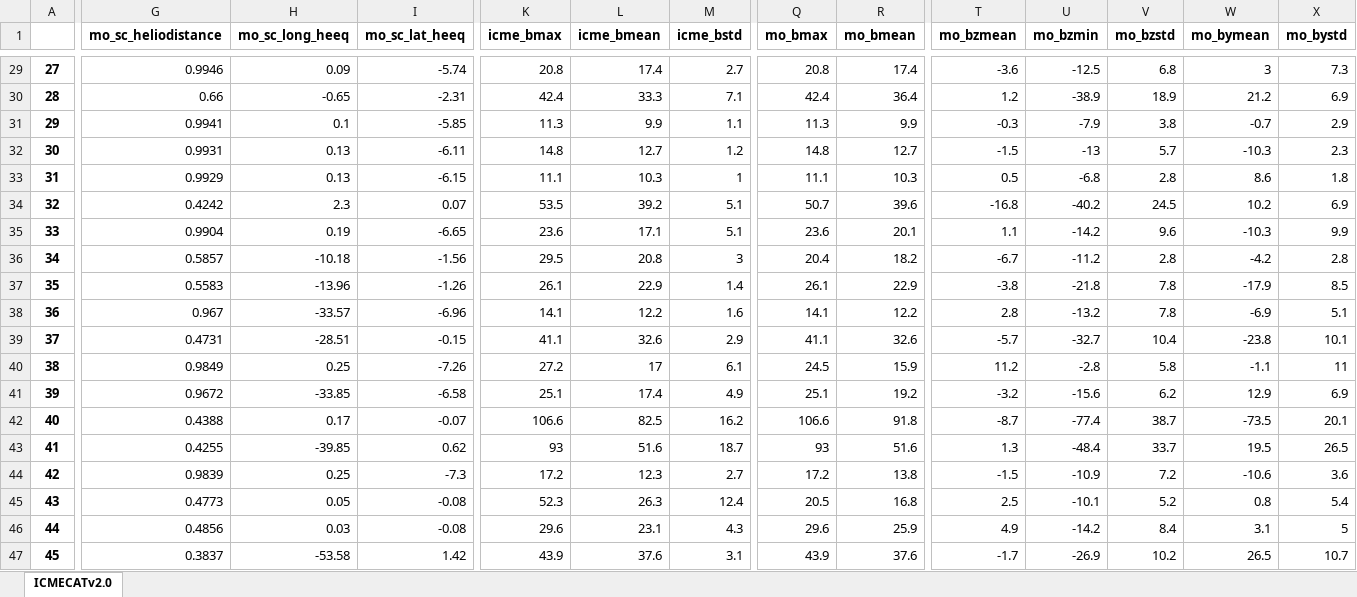
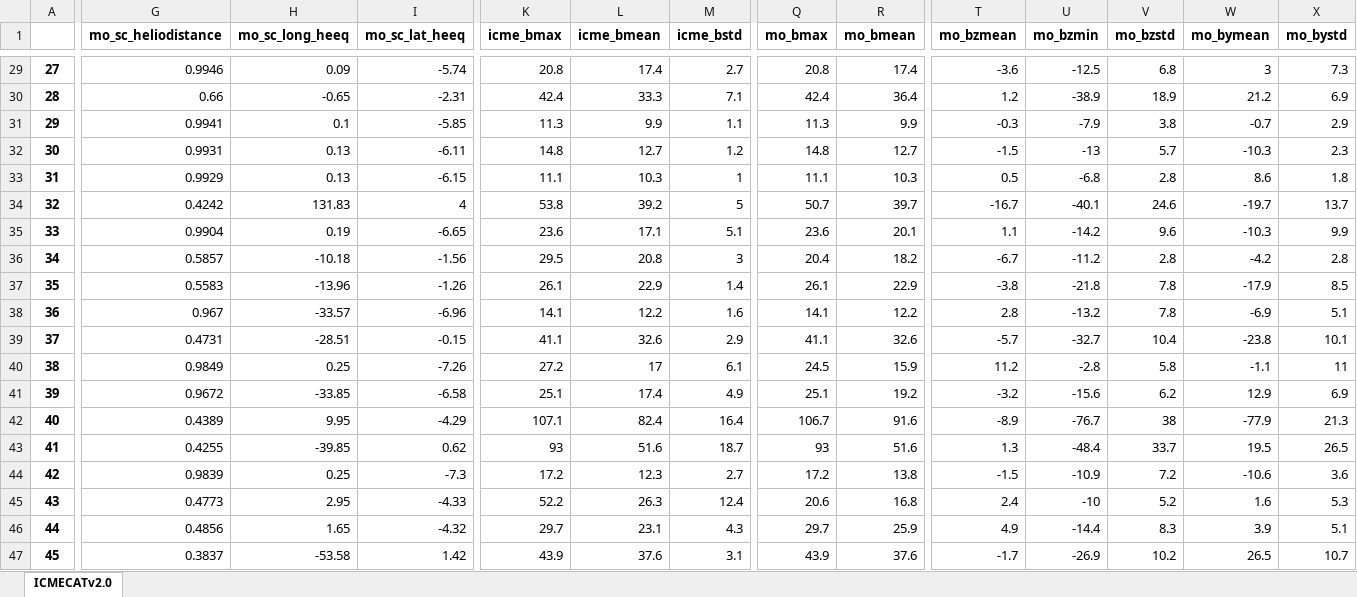
Before and after one commit to cmoestl/heliocats, an Excel workbook: icmecat/HELIO4CAST_ICMECAT_v21.xlsx, sheet ICMECATv2.0, drawn as a sheet; only a part is shown, gaps mark what is left out; values as stored, in another font and other column widths than the file's, no borders; the diff covers the shown part only; the diff names each change by its address in the sheet, - before the commit and + after, or states it on an @@ line.

Commit message:
icmecat

```diff
--- a/icmecat/HELIO4CAST_ICMECAT_v21.xlsx (sheet ICMECATv2.0)
+++ b/icmecat/HELIO4CAST_ICMECAT_v21.xlsx (sheet ICMECATv2.0)
-H34 (mo_sc_long_heeq): 2.3
+H34 (mo_sc_long_heeq): 131.83
-I34 (mo_sc_lat_heeq): 0.07
+I34 (mo_sc_lat_heeq): 4
-K34 (icme_bmax): 53.5
+K34 (icme_bmax): 53.8
-M34 (icme_bstd): 5.1
+M34 (icme_bstd): 5
-R34 (mo_bmean): 39.6
+R34 (mo_bmean): 39.7
-T34 (mo_bzmean): -16.8
+T34 (mo_bzmean): -16.7
-U34 (mo_bzmin): -40.2
+U34 (mo_bzmin): -40.1
-V34 (mo_bzstd): 24.5
+V34 (mo_bzstd): 24.6
-W34 (mo_bymean): 10.2
+W34 (mo_bymean): -19.7
-X34 (mo_bystd): 6.9
+X34 (mo_bystd): 13.7
-G42 (mo_sc_heliodistance): 0.4388
+G42 (mo_sc_heliodistance): 0.4389
-H42 (mo_sc_long_heeq): 0.17
+H42 (mo_sc_long_heeq): 9.95
-I42 (mo_sc_lat_heeq): -0.07
+I42 (mo_sc_lat_heeq): -4.29
-K42 (icme_bmax): 106.6
+K42 (icme_bmax): 107.1
-L42 (icme_bmean): 82.5
+L42 (icme_bmean): 82.4
-M42 (icme_bstd): 16.2
+M42 (icme_bstd): 16.4
-Q42 (mo_bmax): 106.6
+Q42 (mo_bmax): 106.7
-R42 (mo_bmean): 91.8
+R42 (mo_bmean): 91.6
-T42 (mo_bzmean): -8.7
+T42 (mo_bzmean): -8.9
-U42 (mo_bzmin): -77.4
+U42 (mo_bzmin): -76.7
-V42 (mo_bzstd): 38.7
+V42 (mo_bzstd): 38
-W42 (mo_bymean): -73.5
+W42 (mo_bymean): -77.9
-X42 (mo_bystd): 20.1
+X42 (mo_bystd): 21.3
-H45 (mo_sc_long_heeq): 0.05
+H45 (mo_sc_long_heeq): 2.95
-I45 (mo_sc_lat_heeq): -0.08
+I45 (mo_sc_lat_heeq): -4.33
-K45 (icme_bmax): 52.3
+K45 (icme_bmax): 52.2
-Q45 (mo_bmax): 20.5
+Q45 (mo_bmax): 20.6
-T45 (mo_bzmean): 2.5
+T45 (mo_bzmean): 2.4
-U45 (mo_bzmin): -10.1
+U45 (mo_bzmin): -10
-W45 (mo_bymean): 0.8
+W45 (mo_bymean): 1.6
-X45 (mo_bystd): 5.4
+X45 (mo_bystd): 5.3
-H46 (mo_sc_long_heeq): 0.03
+H46 (mo_sc_long_heeq): 1.65
-I46 (mo_sc_lat_heeq): -0.08
+I46 (mo_sc_lat_heeq): -4.32
-K46 (icme_bmax): 29.6
+K46 (icme_bmax): 29.7
-Q46 (mo_bmax): 29.6
+Q46 (mo_bmax): 29.7
-U46 (mo_bzmin): -14.2
+U46 (mo_bzmin): -14.4
-V46 (mo_bzstd): 8.4
+V46 (mo_bzstd): 8.3
-W46 (mo_bymean): 3.1
+W46 (mo_bymean): 3.9
-X46 (mo_bystd): 5
+X46 (mo_bystd): 5.1
```
Also changed, not shown: 257 edited cells elsewhere in this sheet, 18 other files.
